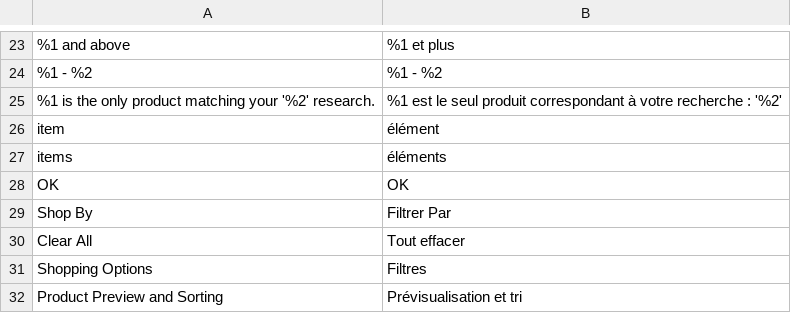
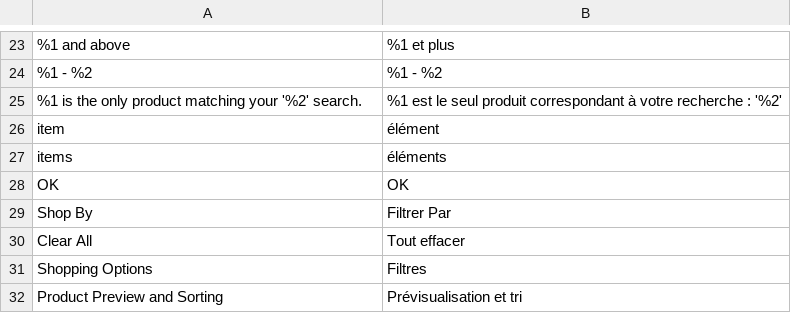
Before and after one commit to Smile-SA/elasticsuite, a CSV file: src/module-elasticsuite-catalog/i18n/fr_FR.csv, drawn as a sheet; only a part is shown, gaps mark what is left out; the diff names each change by its address in the sheet, - before the commit and + after, or states it on an @@ line.

```diff
--- a/src/module-elasticsuite-catalog/i18n/fr_FR.csv
+++ b/src/module-elasticsuite-catalog/i18n/fr_FR.csv
-A25: …your '%2' research.
+A25: …your '%2' search.
```
Also changed, not shown: src/module-elasticsuite-catalog/i18n/en_US.csv, 3 other files.
